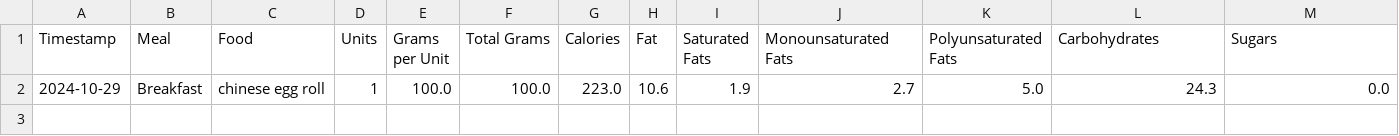
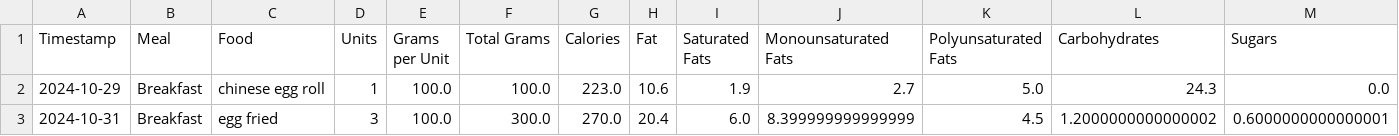
Before and after one commit to juanpabloangarita/Perform_AI, a CSV file: data/processed/csv/user_nutrition.csv, drawn as a sheet; only a part is shown; rows hold the shown columns only; the diff names each change by its address in the sheet, - before the commit and + after, or states it on an @@ line.

```diff
--- a/data/processed/csv/user_nutrition.csv
+++ b/data/processed/csv/user_nutrition.csv
+row 3: 2024-10-31 | Breakfast | egg fried | 3 | 100.0 | 300.0 | 270.0 | 20.4 | 6.0 | 8.399999999999999 | 4.5 | 1.2000000000000002 | 0.6000000000000001
```
Also changed, not shown: data/processed/csv/atl.csv, data/processed/csv/final_df.csv, 7 other files.
